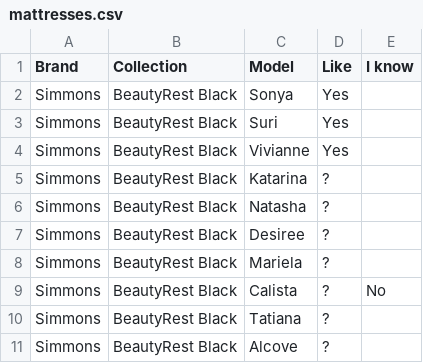
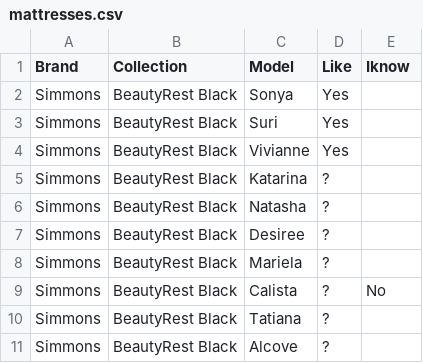
Before and after one commit to raljoach/R, a CSV file: mattresses.csv, drawn as a sheet.

Commit message:
how to load data from csv file into R

```diff
--- a/mattresses.csv
+++ b/mattresses.csv
@@ -1,2 +1,2 @@
-Brand,Collection,Model,Like,I know
+Brand,Collection,Model,Like,Iknow
 Simmons,BeautyRest Black,Sonya,Yes,
```
Also changed, not shown: 2 other files.
